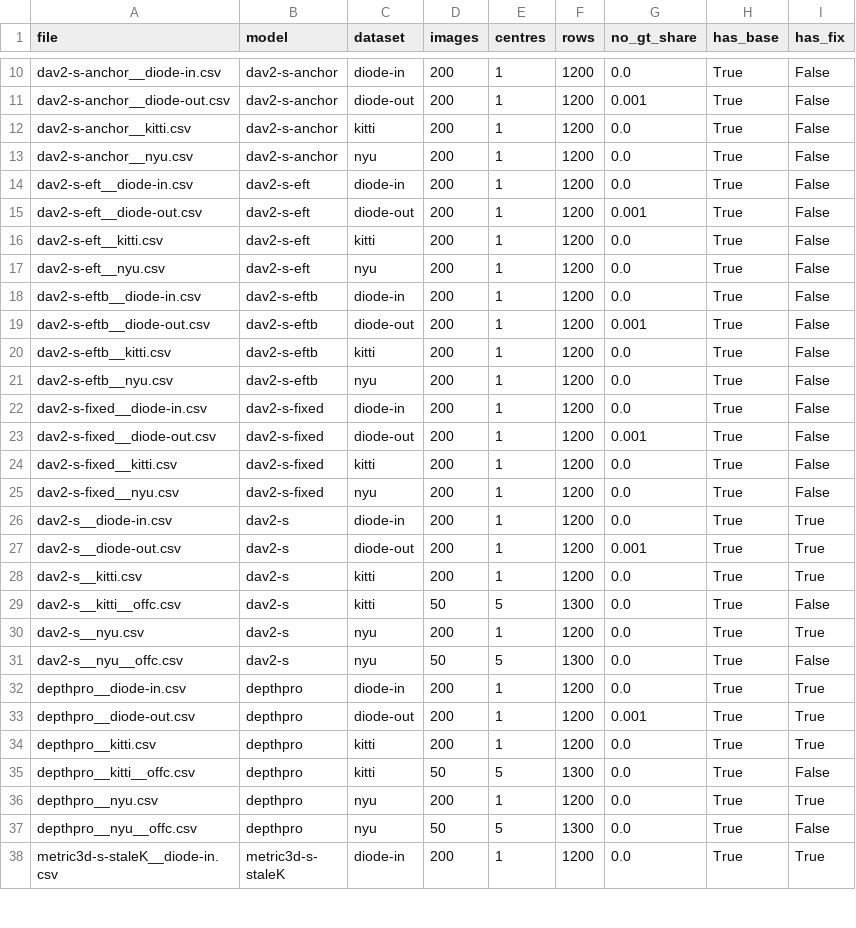
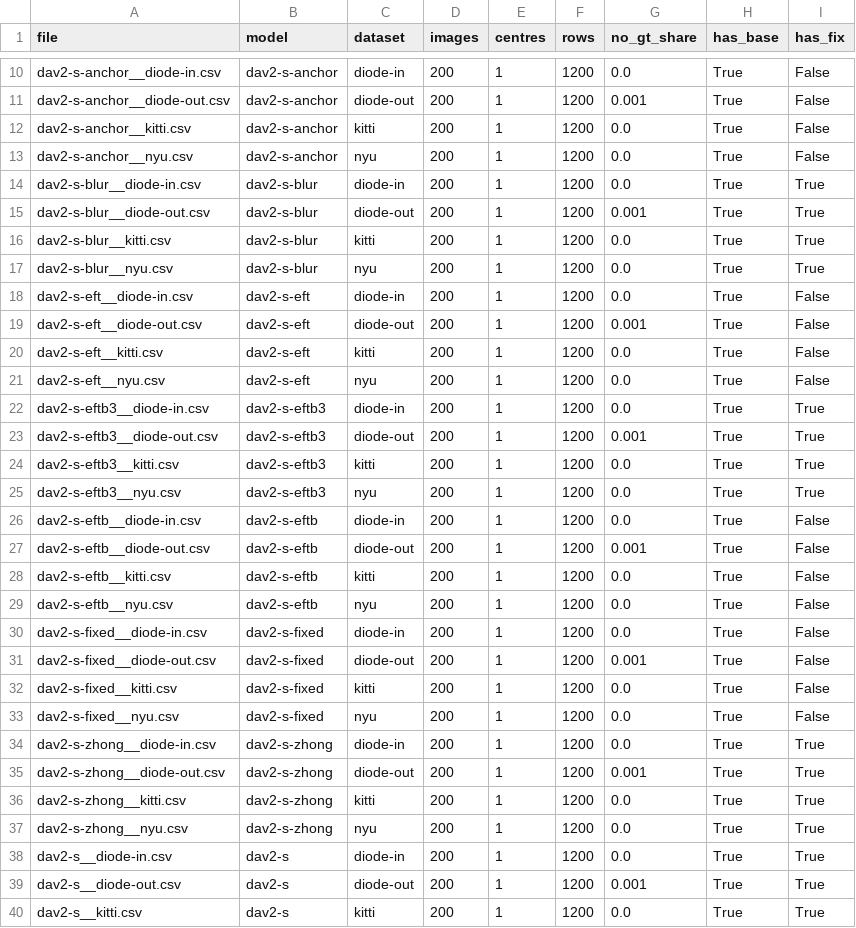
Before and after one commit to rabeyanoor/zoom-equivariance, a CSV file: outputs/tables/results_manifest.csv, drawn as a sheet; only a part is shown, gaps mark what is left out; the shorter side is filled out with more unchanged rows.

```diff
--- a/outputs/tables/results_manifest.csv
+++ b/outputs/tables/results_manifest.csv
@@ -13,2 +13,6 @@ dav2-s-anchor__kitti.csv,dav2-s-anchor,kitti,200,1,1200,0.0,True,False
 dav2-s-anchor__nyu.csv,dav2-s-anchor,nyu,200,1,1200,0.0,True,False
+dav2-s-blur__diode-in.csv,dav2-s-blur,diode-in,200,1,1200,0.0,True,True
+dav2-s-blur__diode-out.csv,dav2-s-blur,diode-out,200,1,1200,0.001,True,True
+dav2-s-blur__kitti.csv,dav2-s-blur,kitti,200,1,1200,0.0,True,True
+dav2-s-blur__nyu.csv,dav2-s-blur,nyu,200,1,1200,0.0,True,True
 dav2-s-eft__diode-in.csv,dav2-s-eft,diode-in,200,1,1200,0.0,True,False
@@ -17,2 +21,6 @@ dav2-s-eft__kitti.csv,dav2-s-eft,kitti,200,1,1200,0.0,True,False
 dav2-s-eft__nyu.csv,dav2-s-eft,nyu,200,1,1200,0.0,True,False
+dav2-s-eftb3__diode-in.csv,dav2-s-eftb3,diode-in,200,1,1200,0.0,True,True
+dav2-s-eftb3__diode-out.csv,dav2-s-eftb3,diode-out,200,1,1200,0.001,True,True
+dav2-s-eftb3__kitti.csv,dav2-s-eftb3,kitti,200,1,1200,0.0,True,True
+dav2-s-eftb3__nyu.csv,dav2-s-eftb3,nyu,200,1,1200,0.0,True,True
 dav2-s-eftb__diode-in.csv,dav2-s-eftb,diode-in,200,1,1200,0.0,True,False
@@ -25,2 +33,6 @@ dav2-s-fixed__kitti.csv,dav2-s-fixed,kitti,200,1,1200,0.0,True,False
 dav2-s-fixed__nyu.csv,dav2-s-fixed,nyu,200,1,1200,0.0,True,False
+dav2-s-zhong__diode-in.csv,dav2-s-zhong,diode-in,200,1,1200,0.0,True,True
+dav2-s-zhong__diode-out.csv,dav2-s-zhong,diode-out,200,1,1200,0.001,True,True
+dav2-s-zhong__kitti.csv,dav2-s-zhong,kitti,200,1,1200,0.0,True,True
+dav2-s-zhong__nyu.csv,dav2-s-zhong,nyu,200,1,1200,0.0,True,True
 dav2-s__diode-in.csv,dav2-s,diode-in,200,1,1200,0.0,True,True
```
Also changed, not shown: outputs/tables/eft_paired_tests.csv, outputs/tables/table2_eft.csv, 29 other files.
